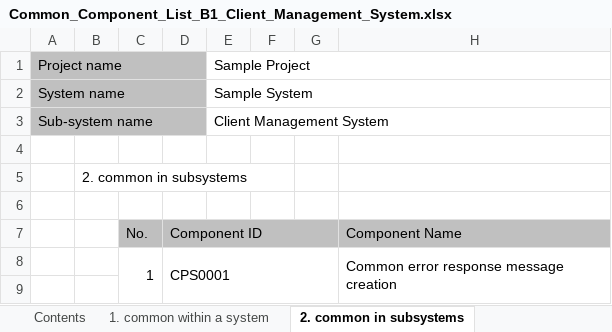
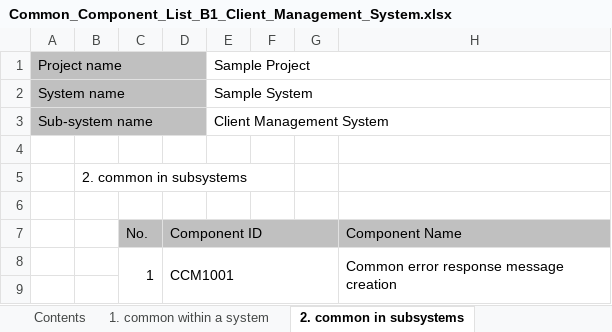
Before and after one commit to Fintan-contents/nablarch-system-development-guide, an Excel workbook: en/Sample_Project/Design_Document/B1_Client_Management_System/030_Application_Design/020_Common_Component_Design/Common_Component_List_B1_Client_Management_System.xlsx, sheet 2. common in subsystems, drawn as a sheet; only a part is shown; values as stored, in another font and other column widths than the file's, no borders; the diff names each change by its address in the sheet, - before the commit and + after, or states it on an @@ line.

```diff
--- a/en/Sample_Project/Design_Document/B1_Client_Management_System/030_Application_Design/020_Common_Component_Design/Common_Component_List_B1_Client_Management_System.xlsx (sheet 2. common in subsystems)
+++ b/en/Sample_Project/Design_Document/B1_Client_Management_System/030_Application_Design/020_Common_Component_Design/Common_Component_List_B1_Client_Management_System.xlsx (sheet 2. common in subsystems)
-D8: CPS0001
+D8: CCM1001
```
Also changed, not shown: 2 other files.
